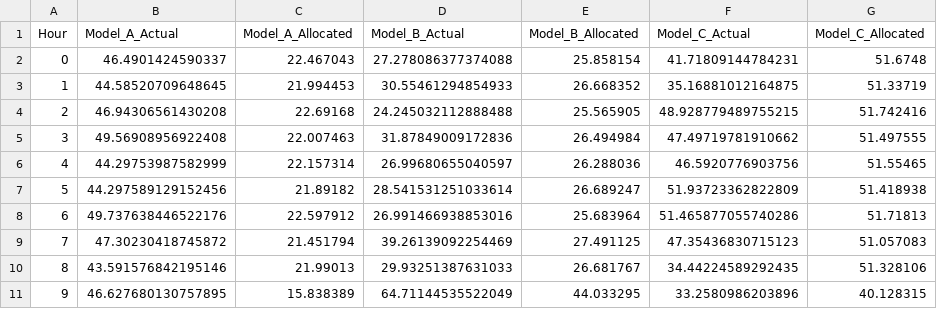
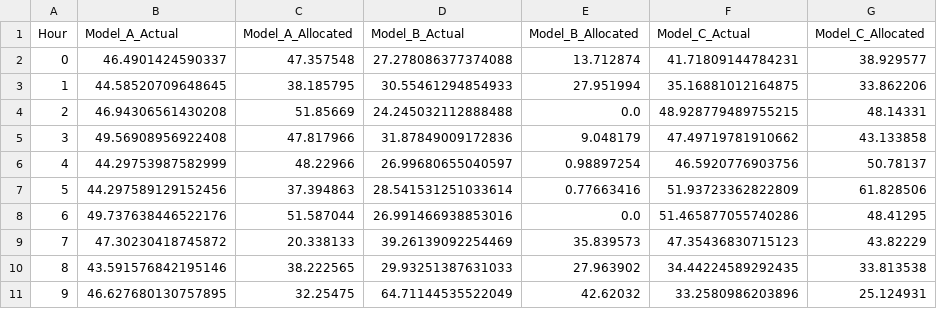
Before and after one commit to samad-mehndi/gpu_resource_allocation, a CSV file: results/ppo_allocation_vs_demand.csv, drawn as a sheet; only a part is shown; the diff covers the shown part only.

```diff
--- a/results/ppo_allocation_vs_demand.csv
+++ b/results/ppo_allocation_vs_demand.csv
@@ -1,11 +1,11 @@
 Hour,Model_A_Actual,Model_A_Allocated,Model_B_Actual,Model_B_Allocated,Model_C_Actual,Model_C_Allocated
-0,46.4901424590337,22.467043,27.278086377374088,25.858154,41.71809144784231,51.6748
-1,44.58520709648645,21.994453,30.55461294854933,26.668352,35.16881012164875,51.33719
-2,46.94306561430208,22.69168,24.245032112888488,25.565905,48.928779489755215,51.742416
-3,49.56908956922408,22.007463,31.87849009172836,26.494984,47.49719781910662,51.497555
-4,44.29753987582999,22.157314,26.99680655040597,26.288036,46.5920776903756,51.55465
-5,44.297589129152456,21.89182,28.541531251033614,26.689247,51.93723362822809,51.418938
-6,49.737638446522176,22.597912,26.991466938853016,25.683964,51.465877055740286,51.71813
-7,47.30230418745872,21.451794,39.26139092254469,27.491125,47.35436830715123,51.057083
-8,43.591576842195146,21.99013,29.93251387631033,26.681767,34.44224589292435,51.328106
-9,46.627680130757895,15.838389,64.71144535522049,44.033295,33.2580986203896,40.128315
+0,46.4901424590337,47.357548,27.278086377374088,13.712874,41.71809144784231,38.929577
+1,44.58520709648645,38.185795,30.55461294854933,27.951994,35.16881012164875,33.862206
+2,46.94306561430208,51.85669,24.245032112888488,0.0,48.928779489755215,48.14331
+3,49.56908956922408,47.817966,31.87849009172836,9.048179,47.49719781910662,43.133858
+4,44.29753987582999,48.22966,26.99680655040597,0.98897254,46.5920776903756,50.78137
+5,44.297589129152456,37.394863,28.541531251033614,0.77663416,51.93723362822809,61.828506
+6,49.737638446522176,51.587044,26.991466938853016,0.0,51.465877055740286,48.41295
+7,47.30230418745872,20.338133,39.26139092254469,35.839573,47.35436830715123,43.82229
+8,43.591576842195146,38.222565,29.93251387631033,27.963902,34.44224589292435,33.813538
+9,46.627680130757895,32.25475,64.71144535522049,42.62032,33.2580986203896,25.124931
```
Also changed, not shown: 42 edited cells elsewhere in this file, 4 other files.
